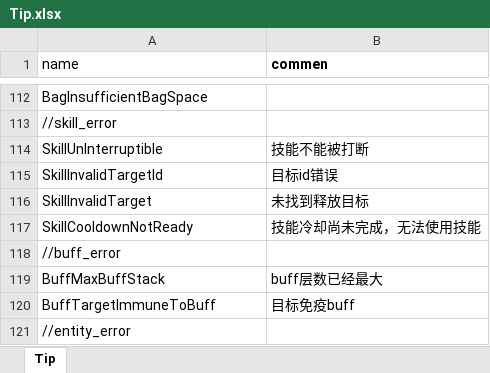
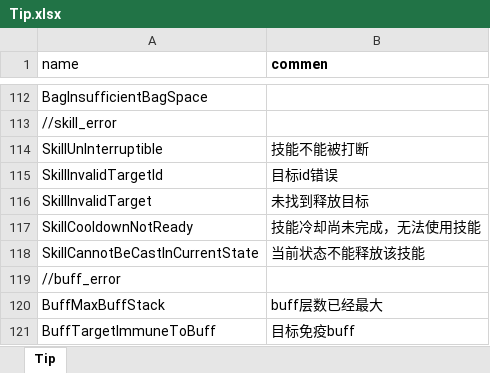
Before and after one commit to luyuancpp/mmorpg, an Excel workbook: bin/config/xlsx/tip/Tip.xlsx, sheet Tip, drawn as a sheet; only a part is shown, gaps mark what is left out; the shorter side is filled out with more unchanged rows; values as stored, in another font and other column widths than the file's, no borders; the diff names each change by its address in the sheet, - before the commit and + after, or states it on an @@ line.

```diff
--- a/bin/config/xlsx/tip/Tip.xlsx (sheet Tip)
+++ b/bin/config/xlsx/tip/Tip.xlsx (sheet Tip)
+row 118: SkillCannotBeCastInCurrentState | 当前状态不能释放该技能
```
Also changed, not shown: bin/config/xlsx/Buff.xlsx, bin/config/xlsx/Skill.xlsx, 22 other files.
